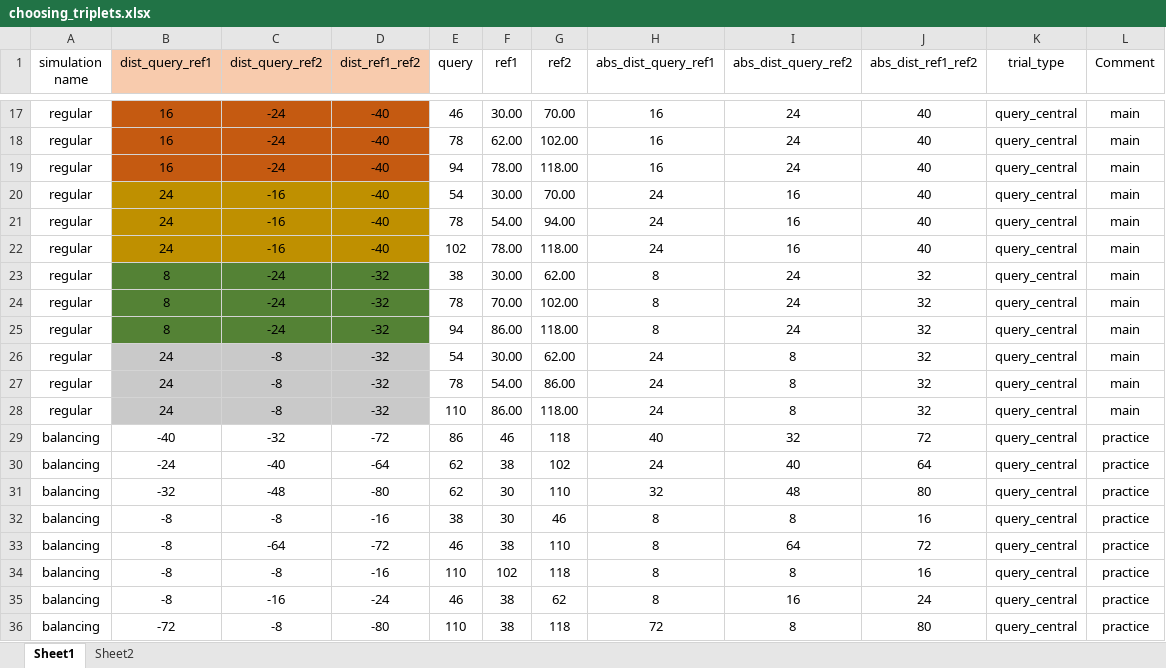
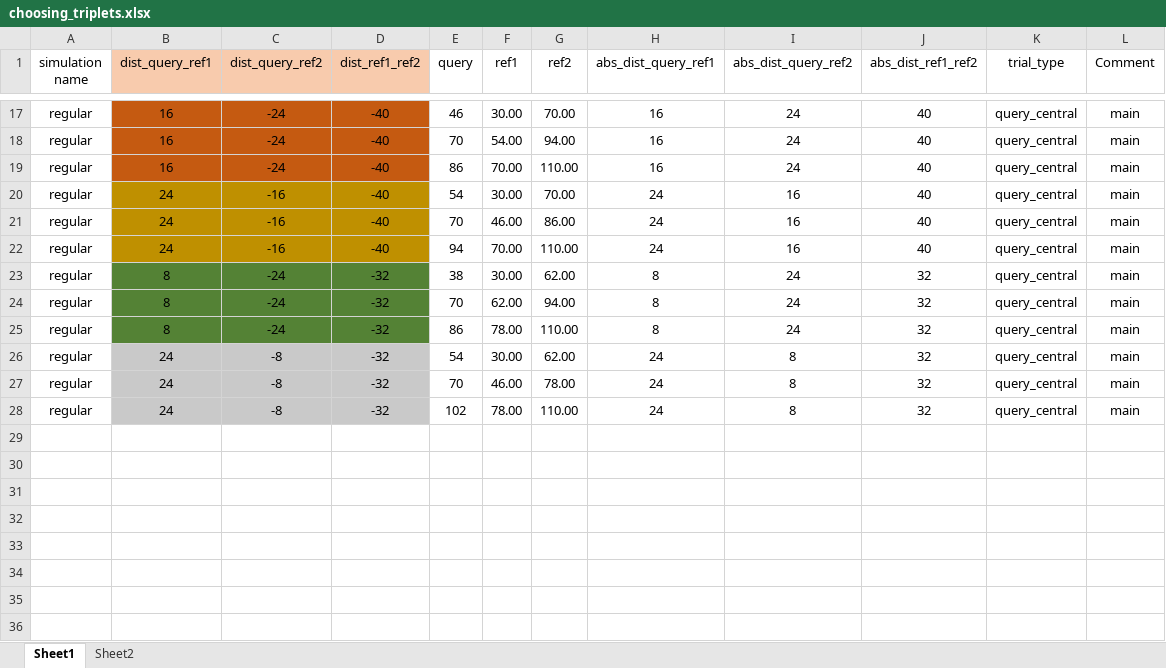
Before and after one commit to LevanBokeria/density_2_analysis, an Excel workbook: docs/choosing_triplets.xlsx, sheet Sheet1, drawn as a sheet; only a part is shown, gaps mark what is left out; values as stored, in another font and other column widths than the file's, no borders; the diff covers the shown part only; the diff names each change by its address in the sheet, - before the commit and + after, or states it on an @@ line.

```diff
--- a/docs/choosing_triplets.xlsx (sheet Sheet1)
+++ b/docs/choosing_triplets.xlsx (sheet Sheet1)
-E18 (query): 78
+E18 (query): 70
-F18 (ref1): 62.00
+F18 (ref1): 54.00
-G18 (ref2): 102.00
+G18 (ref2): 94.00
-E19 (query): 94
+E19 (query): 86
-F19 (ref1): 78.00
+F19 (ref1): 70.00
-G19 (ref2): 118.00
+G19 (ref2): 110.00
-E21 (query): 78
+E21 (query): 70
-F21 (ref1): 54.00
+F21 (ref1): 46.00
-G21 (ref2): 94.00
+G21 (ref2): 86.00
-E22 (query): 102
+E22 (query): 94
-F22 (ref1): 78.00
+F22 (ref1): 70.00
-G22 (ref2): 118.00
+G22 (ref2): 110.00
-E24 (query): 78
+E24 (query): 70
-F24 (ref1): 70.00
+F24 (ref1): 62.00
-G24 (ref2): 102.00
+G24 (ref2): 94.00
-E25 (query): 94
+E25 (query): 86
-F25 (ref1): 86.00
+F25 (ref1): 78.00
-G25 (ref2): 118.00
+G25 (ref2): 110.00
-E27 (query): 78
+E27 (query): 70
-F27 (ref1): 54.00
+F27 (ref1): 46.00
-G27 (ref2): 86.00
+G27 (ref2): 78.00
-E28 (query): 110
+E28 (query): 102
-F28 (ref1): 86.00
+F28 (ref1): 78.00
-G28 (ref2): 118.00
+G28 (ref2): 110.00
-row 29: balancing | -40 | -32 | -72 | 86 | 46 | 118 | 40 | 32 | 72 | query_central | practice
-row 30: balancing | -24 | -40 | -64 | 62 | 38 | 102 | 24 | 40 | 64 | query_central | practice
-row 31: balancing | -32 | -48 | -80 | 62 | 30 | 110 | 32 | 48 | 80 | query_central | practice
-row 32: balancing | -8 | -8 | -16 | 38 | 30 | 46 | 8 | 8 | 16 | query_central | practice
-row 33: balancing | -8 | -64 | -72 | 46 | 38 | 110 | 8 | 64 | 72 | query_central | practice
-row 34: balancing | -8 | -8 | -16 | 110 | 102 | 118 | 8 | 8 | 16 | query_central | practice
-row 35: balancing | -8 | -16 | -24 | 46 | 38 | 62 | 8 | 16 | 24 | query_central | practice
-row 36: balancing | -72 | -8 | -80 | 110 | 38 | 118 | 72 | 8 | 80 | query_central | practice
```
Also changed, not shown: 2 removed rows and 30 edited cells elsewhere in this sheet, 7 other files.
